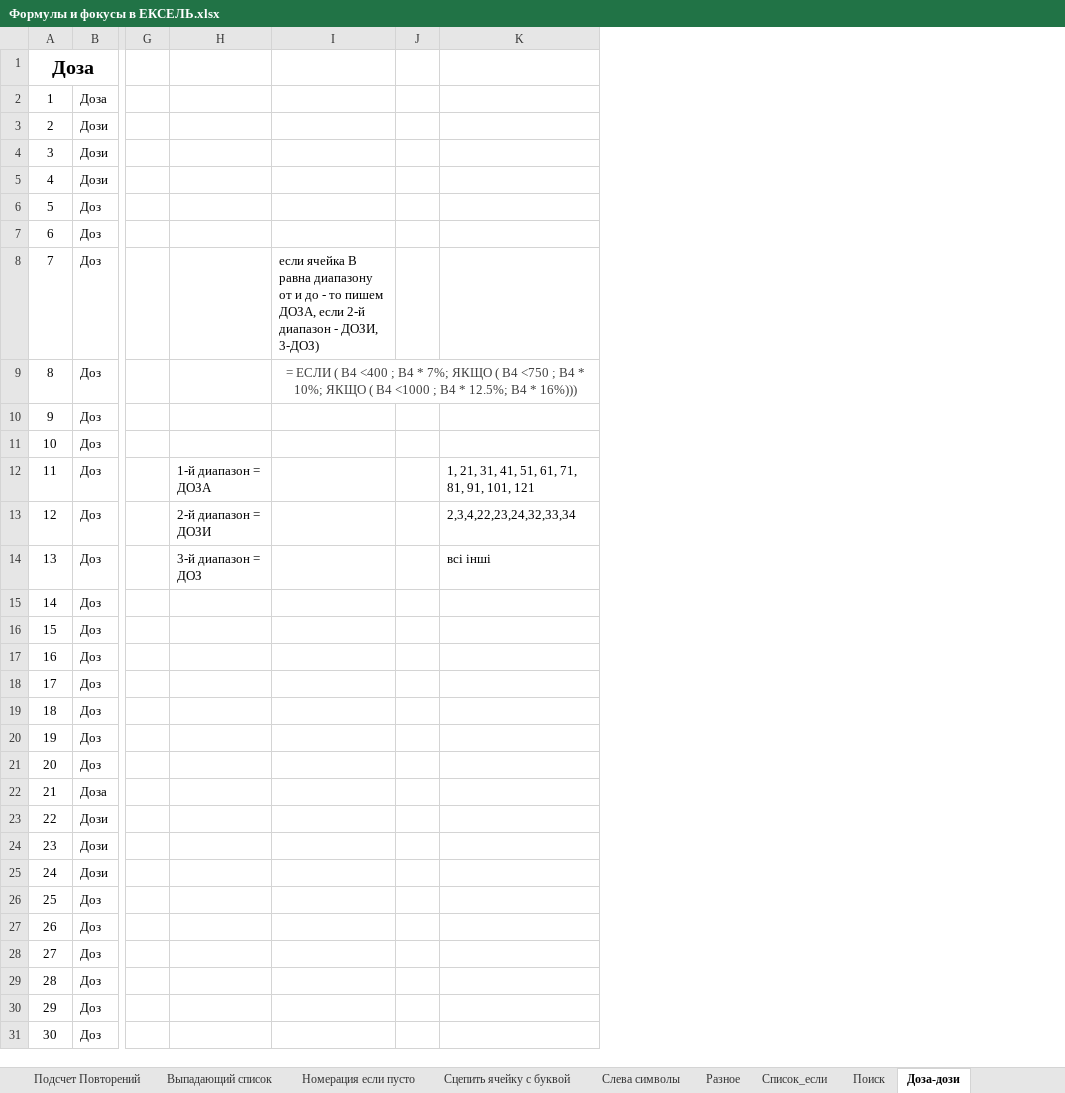
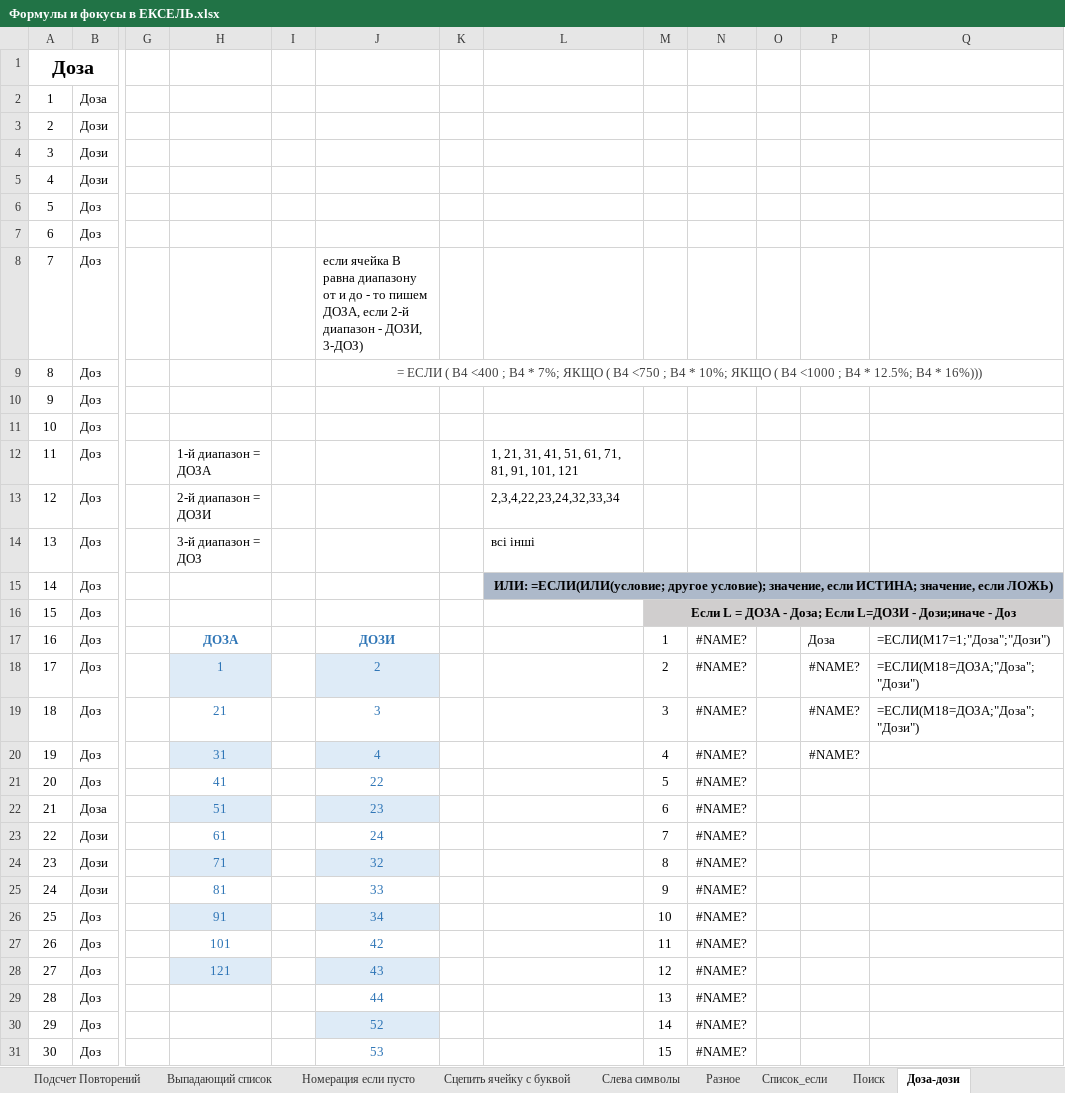
Before and after one commit to scorp1323/lapous_boss, an Excel workbook: Отчет Эпизотолог/2021/04.2021 - месячный/Формулы и фокусы в ЕКСЕЛЬ.xlsx, sheet Доза-дози, drawn as a sheet; only a part is shown, gaps mark what is left out; values as stored, in another font and other column widths than the file's, no borders; table styles not drawn; removed rows and columns are numbered as before the commit, all else as after; the diff covers the shown part only; the diff names each change by its address in the sheet, - before the commit and + after, or states it on an @@ line.

```diff
--- a/Отчет Эпизотолог/2021/04.2021 - месячный/Формулы и фокусы в ЕКСЕЛЬ.xlsx (sheet Доза-дози)
+++ b/Отчет Эпизотолог/2021/04.2021 - месячный/Формулы и фокусы в ЕКСЕЛЬ.xlsx (sheet Доза-дози)
-column I, rows 8-9: если ячейка B равна диапазону от и до - то пишем ДОЗА, если 2-й диапазон - ДОЗИ, 3-ДОЗ) | = ЕСЛИ ( B4 <400 ; B4 * 7%; ЯКЩО ( B4 <750 ; B4 * 10%; ЯКЩО ( B4 <1000 ; B4 * 12.5%; B4 * 16%)))
+column J, rows 8-31: если ячейка B равна диапазону от и до - то пишем ДОЗА, если 2-й диапазон - ДОЗИ, 3-ДОЗ) | = ЕСЛИ ( B4 <400 ; B4 * 7%; ЯКЩО ( B4 <750 ; B4 * 10%; ЯКЩО ( B4 <1000 ; B4 * 12.5%; B4 * 16%))) |  |  |  |  |  |  |  | ДОЗИ | 2 | 3 | 4 | 22 | 23 | 24 | 32 | 33 | 34 | 42 | 43 | 44 | 52 | 53
+column K, empty
+column M, rows 16-31: Если L = ДОЗА - Доза; Если L=ДОЗИ - Дози;иначе - Доз | 1 | 2 | 3 | 4 | 5 | 6 | 7 | 8 | 9 | 10 | 11 | 12 | 13 | 14 | 15
+column N, rows 17-31: all #NAME?
+column O, empty
+column P, rows 17-20: Доза | #NAME? | #NAME? | #NAME?
+column Q, rows 17-19: =ЕСЛИ(M17=1;"Доза";"Дози") | =ЕСЛИ(M18=ДОЗА;"Доза";"Дози") | =ЕСЛИ(M18=ДОЗА;"Доза";"Дози")
-L15: (empty)
+L15: ИЛИ: =ЕСЛИ(ИЛИ(условие; другое условие); значение, если ИСТИНА; значение, если ЛОЖЬ)
-L15 fill: none
+L15 fill: #ADB9CA
+L15:Q15 merged
-H17: (empty)
+H17: ДОЗА
-H18: (empty)
+H18: 1
-H18 fill: none
+H18 fill: #DEEBF7
-H19: (empty)
+H19: 21
-H20: (empty)
+H20: 31
-H20 fill: none
+H20 fill: #DEEBF7
-H21: (empty)
+H21: 41
-H22: (empty)
+H22: 51
-H22 fill: none
+H22 fill: #DEEBF7
-H23: (empty)
+H23: 61
-H24: (empty)
+H24: 71
-H24 fill: none
+H24 fill: #DEEBF7
-H25: (empty)
+H25: 81
-H26: (empty)
+H26: 91
-H26 fill: none
+H26 fill: #DEEBF7
-H27: (empty)
+H27: 101
-H28: (empty)
+H28: 121
-H28 fill: none
+H28 fill: #DEEBF7
```
Also changed, not shown: 17 added rows elsewhere in this sheet, 12 other files.
